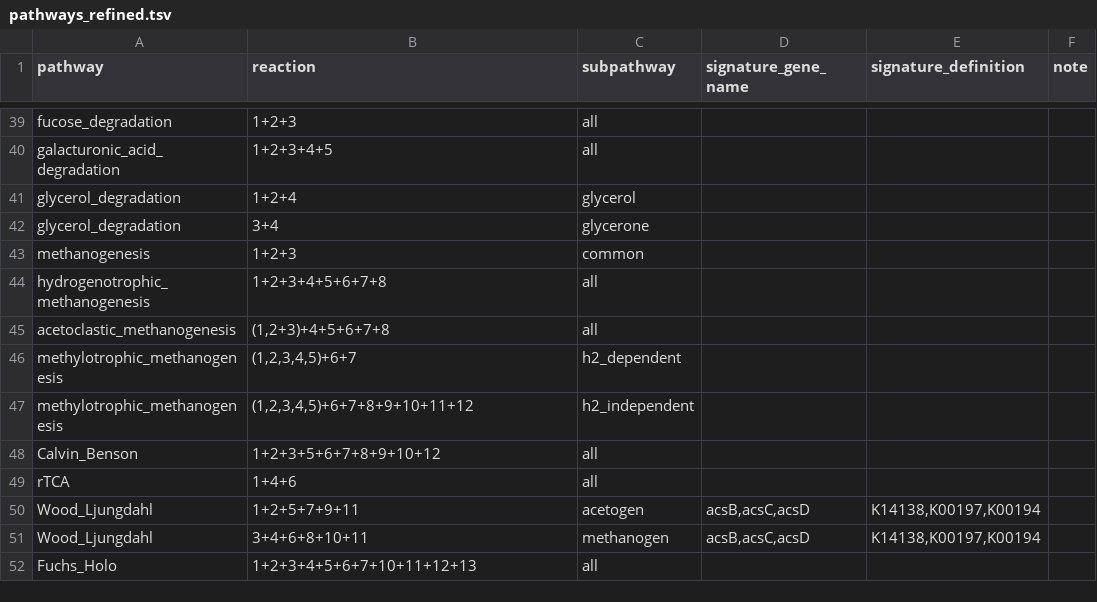
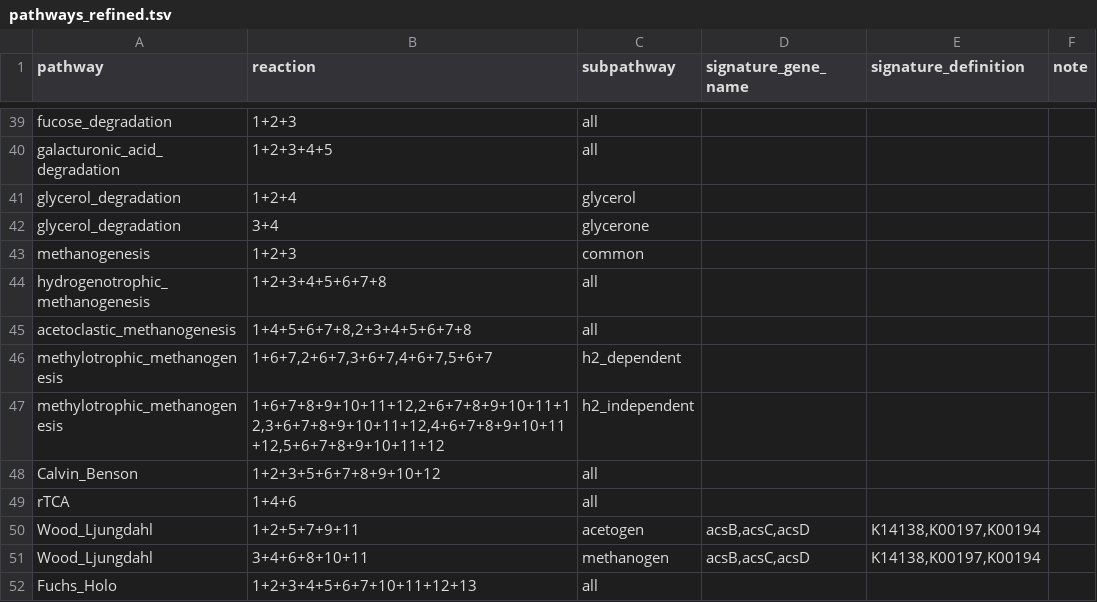
Before and after one commit to WrightonLabCSU/emerge_pipline, a TSV file: resources/pathways_refined.tsv, drawn as a sheet; only a part is shown, gaps mark what is left out.

Commit message:
remove nested ands from pathway definitions

```diff
--- a/resources/pathways_refined.tsv
+++ b/resources/pathways_refined.tsv
@@ -44,5 +44,5 @@ methanogenesis	1+2+3	common
 hydrogenotrophic_methanogenesis	1+2+3+4+5+6+7+8	all			
-acetoclastic_methanogenesis	(1,2+3)+4+5+6+7+8	all			
-methylotrophic_methanogenesis	(1,2,3,4,5)+6+7	h2_dependent			
-methylotrophic_methanogenesis	(1,2,3,4,5)+6+7+8+9+10+11+12	h2_independent			
+acetoclastic_methanogenesis	1+4+5+6+7+8,2+3+4+5+6+7+8	all			
+methylotrophic_methanogenesis	1+6+7,2+6+7,3+6+7,4+6+7,5+6+7	h2_dependent			
+methylotrophic_methanogenesis	1+6+7+8+9+10+11+12,2+6+7+8+9+10+11+12,3+6+7+8+9+10+11+12,4+6+7+8+9+10+11+12,5+6+7+8+9+10+11+12	h2_independent			
 Calvin_Benson	1+2+3+5+6+7+8+9+10+12	all			
```
